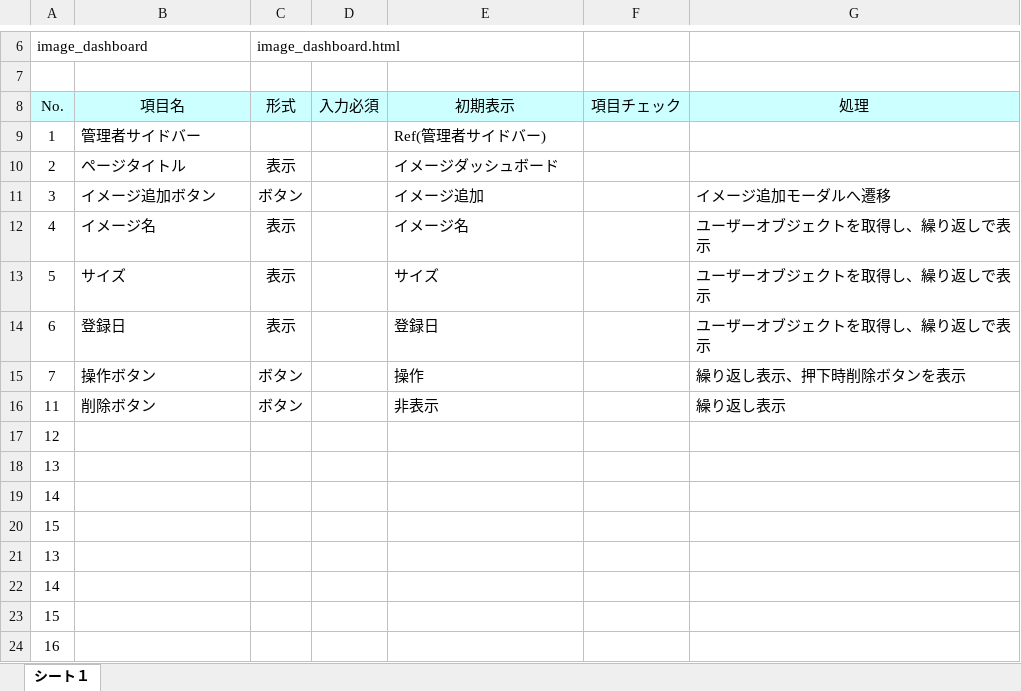
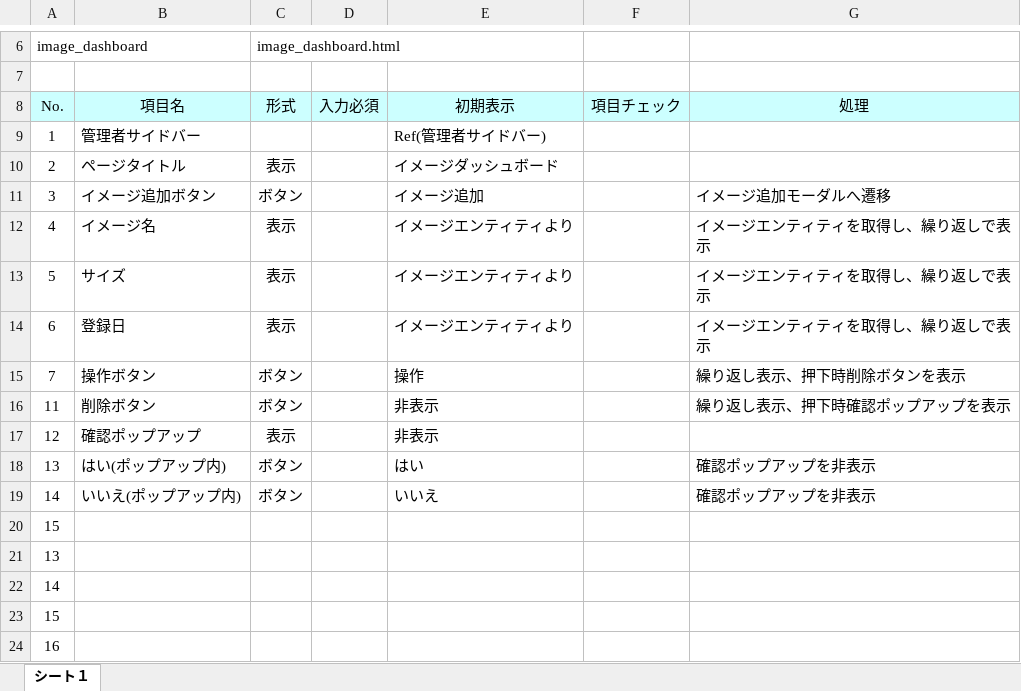
Before and after one commit to okkass/Kamata-Cloud-Infrastructure, an Excel workbook: docs/画面項目定義書/image_dashboard.xlsx, sheet シート１, drawn as a sheet; only a part is shown, gaps mark what is left out; values as stored, in another font and other column widths than the file's, no borders; charts and pictures not drawn; removed rows and columns are numbered as before the commit, all else as after; the diff names each change by its address in the sheet, - before the commit and + after, or states it on an @@ line.

Commit message:
画面項目定義　image_dashboard　修正

```diff
--- a/docs/画面項目定義書/image_dashboard.xlsx (sheet シート１)
+++ b/docs/画面項目定義書/image_dashboard.xlsx (sheet シート１)
-E12 (初期表示): イメージ名
+E12 (初期表示): イメージエンティティより
-G12:G14 (処理): ユーザーオブジェクトを取得し、繰り返しで表示
+G12:G14 (処理): イメージエンティティを取得し、繰り返しで表示
-E13 (初期表示): サイズ
+E13 (初期表示): イメージエンティティより
-E14 (初期表示): 登録日
+E14 (初期表示): イメージエンティティより
-G16 (処理): 繰り返し表示
+G16 (処理): 繰り返し表示、押下時確認ポップアップを表示
-row 17: 12
-row 18: 13
-row 19: 14
+row 17: 12 | 確認ポップアップ | 表示 |  | 非表示
+row 18: 13 | はい(ポップアップ内) | ボタン |  | はい |  | 確認ポップアップを非表示
+row 19: 14 | いいえ(ポップアップ内) | ボタン |  | いいえ |  | 確認ポップアップを非表示
```
